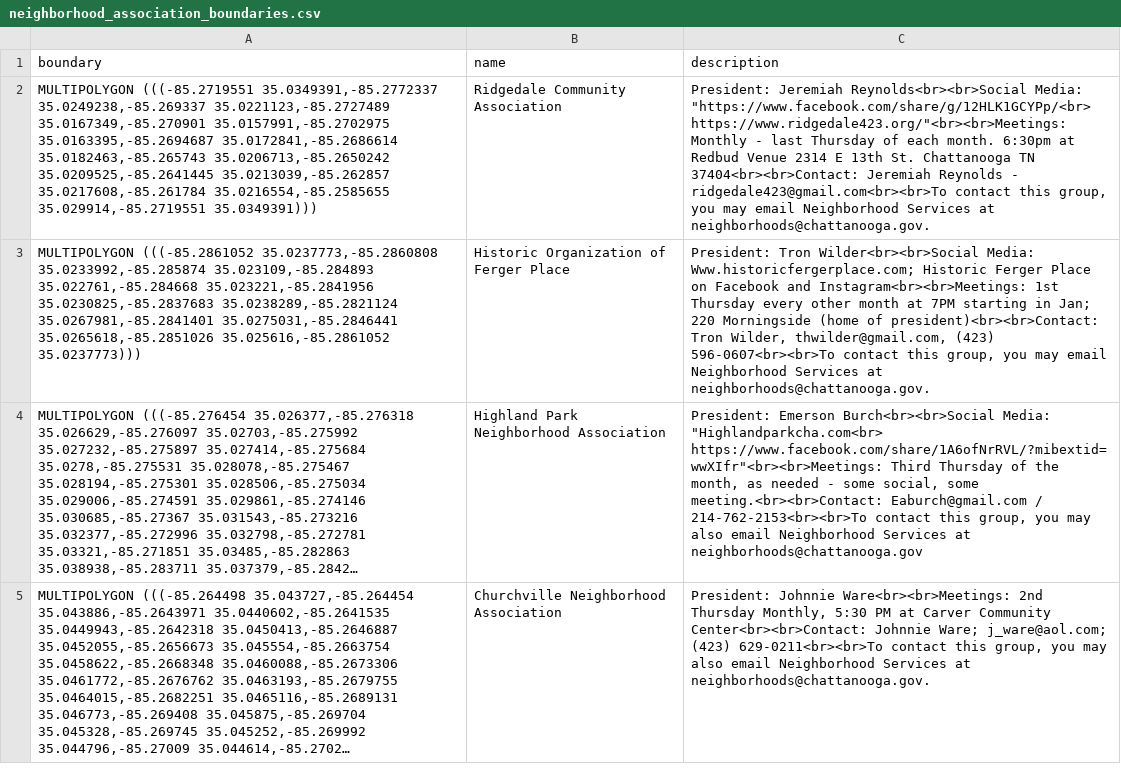
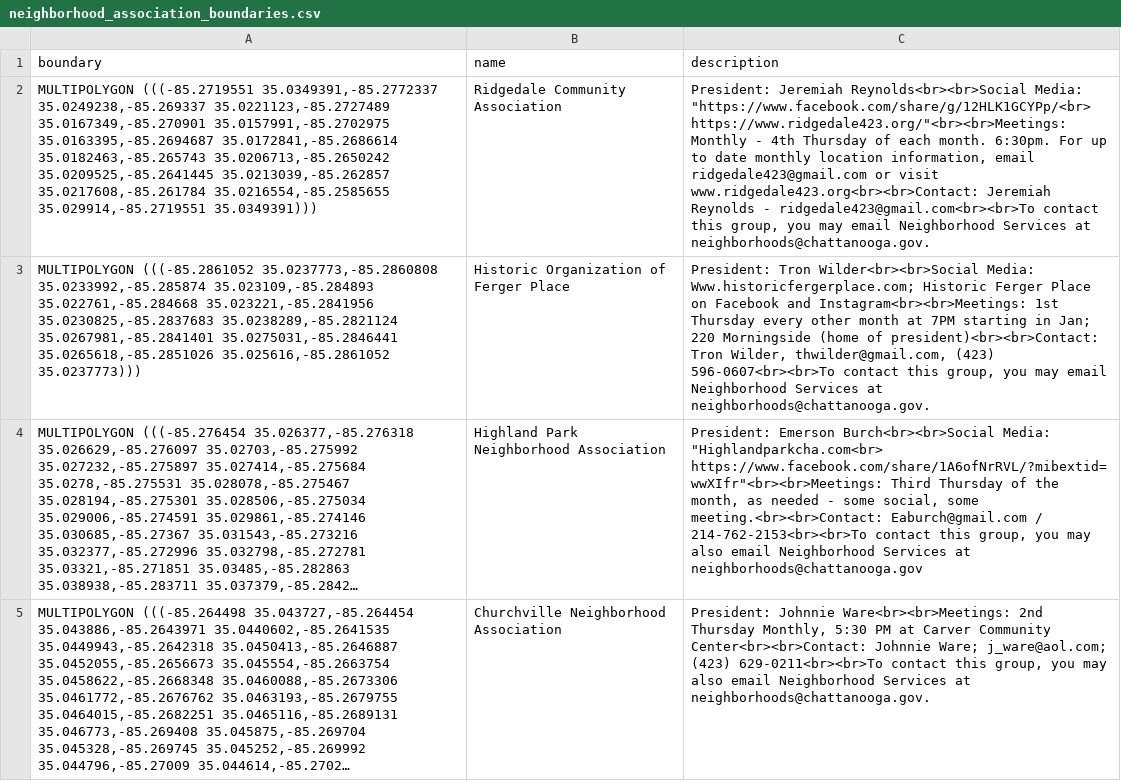
Before and after one commit to officeofperformancemanagement/neighborhood_association_boundaries, a CSV file: files/neighborhood_association_boundaries.csv, drawn as a sheet; only a part is shown; long unchanged cells end in …; the diff names each change by its address in the sheet, - before the commit and + after, or states it on an @@ line.

```diff
--- a/files/neighborhood_association_boundaries.csv
+++ b/files/neighborhood_association_boundaries.csv
-C2 (description): …Monthly - last Thursday of each month. 6:30pm at Redbud Venue 2314 E 13th St. Chattanooga TN 37404<br><br>Contact: Jeremiah Reynolds…
+C2 (description): …Monthly - 4th Thursday of each month. 6:30pm. For up to date monthly location information, email ridgedale423@gmail.com or visit www.ridgedale423.org<br><br>Contact: Jeremiah Reynolds…
```
Also changed, not shown: 1 other file.
